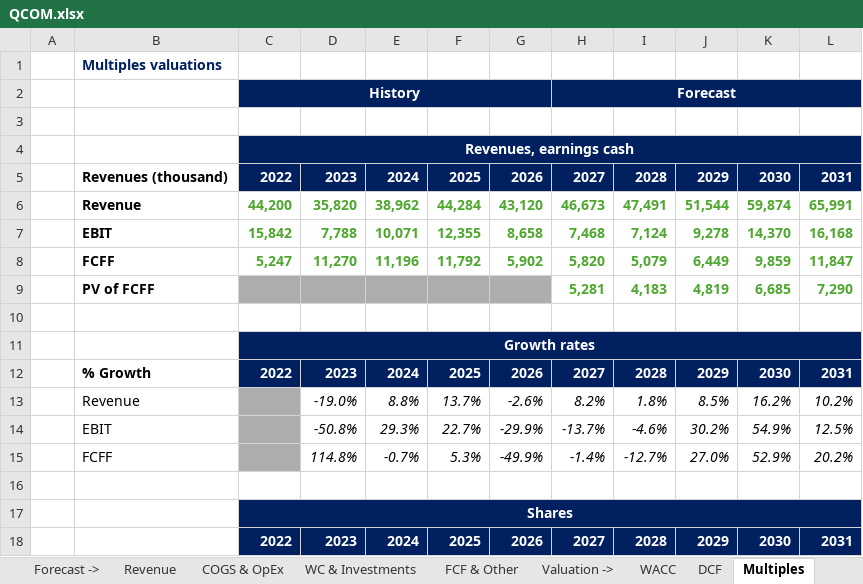
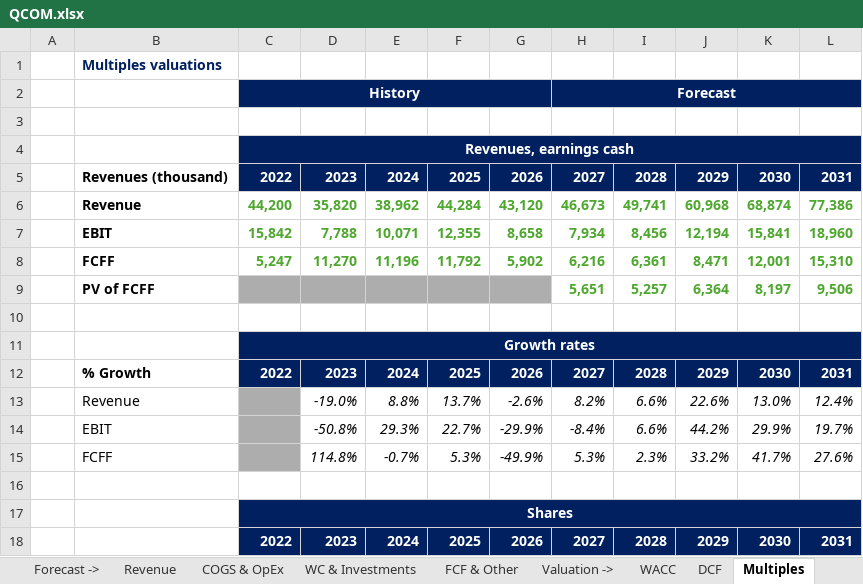
Before and after one commit to ady28/Finance-StockLists, an Excel workbook: QCOM.xlsx, sheet Multiples, drawn as a sheet; only a part is shown; values as stored, in another font and other column widths than the file's, no borders; removed rows and columns are numbered as before the commit, all else as after; the diff covers the shown part only; the diff names each change by its address in the sheet, - before the commit and + after, or states it on an @@ line.

```diff
--- a/QCOM.xlsx (sheet Multiples)
+++ b/QCOM.xlsx (sheet Multiples)
-I6: 47,491
+I6: 49,741
-J6: 51,544
+J6: 60,968
-K6: 59,874
+K6: 68,874
-L6: 65,991
+L6: 77,386
-H7: 7,468
+H7: 7,934
-I7: 7,124
+I7: 8,456
-J7: 9,278
+J7: 12,194
-K7: 14,370
+K7: 15,841
-L7: 16,168
+L7: 18,960
-H8: 5,820
+H8: 6,216
-I8: 5,079
+I8: 6,361
-J8: 6,449
+J8: 8,471
-K8: 9,859
+K8: 12,001
-L8: 11,847
+L8: 15,310
-row 9:  | PV of FCFF |  |  |  |  |  | 5,281 | 4,183 | 4,819 | 6,685 | 7,290
+row 9:  | PV of FCFF |  |  |  |  |  | 5,651 | 5,257 | 6,364 | 8,197 | 9,506
-I13: 1.8%
+I13: 6.6%
-J13: 8.5%
+J13: 22.6%
-K13: 16.2%
+K13: 13.0%
-L13: 10.2%
+L13: 12.4%
-H14: -13.7%
+H14: -8.4%
-I14: -4.6%
+I14: 6.6%
-J14: 30.2%
+J14: 44.2%
-K14: 54.9%
+K14: 29.9%
-L14: 12.5%
+L14: 19.7%
-H15: -1.4%
+H15: 5.3%
-I15: -12.7%
+I15: 2.3%
-J15: 27.0%
+J15: 33.2%
-K15: 52.9%
+K15: 41.7%
-L15: 20.2%
+L15: 27.6%
```
Also changed, not shown: 27 edited cells elsewhere in this sheet, sheet WC & Investments, sheet FCF & Other, sheet Reverse DCF, sheet Overview, sheet COGS & OpEx, sheet Revenue, 7 more sheets, ADBE.xlsx, INTC.xlsx, 2 other files.
